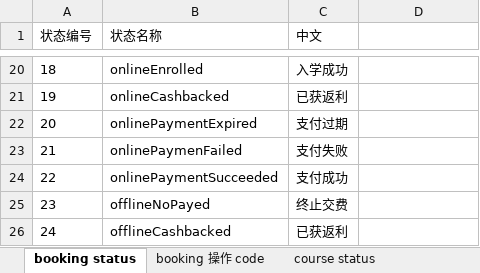
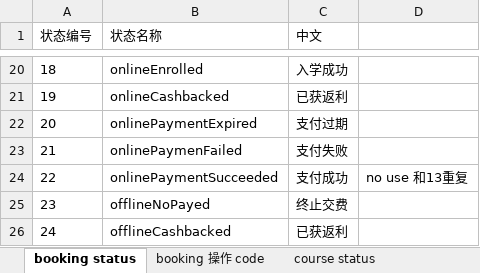
Before and after one commit to matYang/iShangkeBackend, an Excel workbook: iShangkeProject/Design/transform.xlsx, sheet booking status, drawn as a sheet; only a part is shown, gaps mark what is left out; values as stored, in another font and other column widths than the file's, no borders; the diff names each change by its address in the sheet, - before the commit and + after, or states it on an @@ line.

```diff
--- a/iShangkeProject/Design/transform.xlsx (sheet booking status)
+++ b/iShangkeProject/Design/transform.xlsx (sheet booking status)
-D24: (empty)
+D24: no use 和13重复
```
Also changed, not shown: sheet booking 操作 code, 3 other files.
